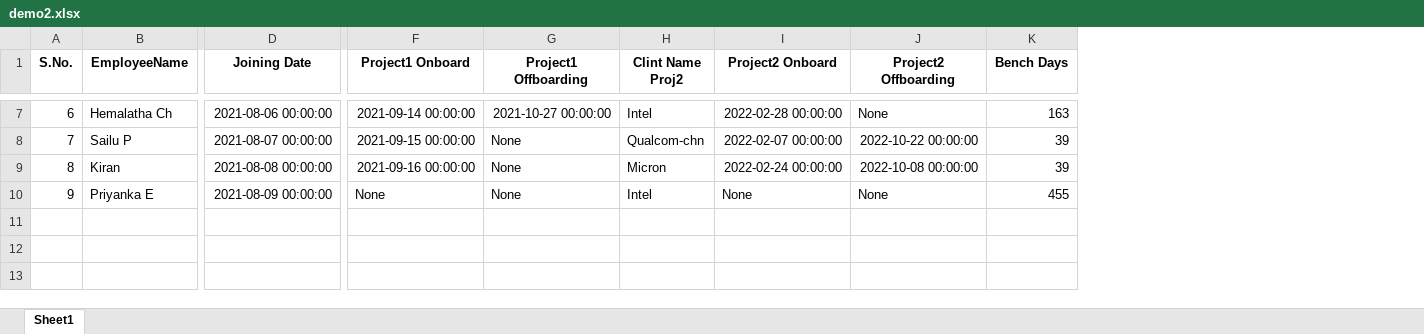
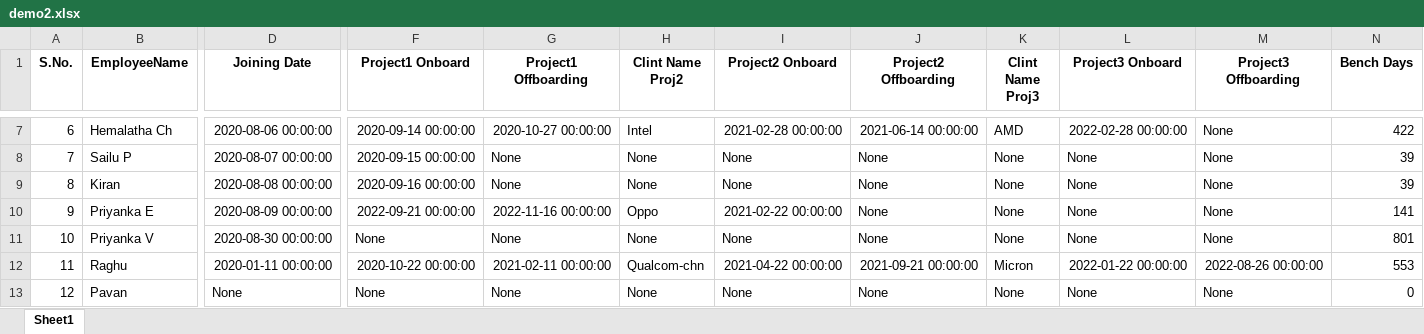
Before and after one commit to vijay995577/Bench_days_pro, an Excel workbook: demo2.xlsx, sheet Sheet1, drawn as a sheet; only a part is shown, gaps mark what is left out; values as stored, in another font and other column widths than the file's, no borders; addresses are those after the commit; rows hold the shown columns only; the diff covers the shown part only; the diff names each change by its address in the sheet, - before the commit and + after, or states it on an @@ line.

Commit message:
complte Proj

```diff
--- a/demo2.xlsx (sheet Sheet1)
+++ b/demo2.xlsx (sheet Sheet1)
+column K (Clint Name Proj3), rows 7-10: AMD | None | None | None
+column L (Project3 Onboard), rows 7-10: 2022-02-28 00:00:00 | None | None | None
+column M (Project3 Offboarding), rows 7-10: all None
-D7 (Joining Date): 2021-08-06 00:00:00
+D7 (Joining Date): 2020-08-06 00:00:00
-F7 (Project1 Onboard): 2021-09-14 00:00:00
+F7 (Project1 Onboard): 2020-09-14 00:00:00
-G7 (Project1 Offboarding): 2021-10-27 00:00:00
+G7 (Project1 Offboarding): 2020-10-27 00:00:00
-I7 (Project2 Onboard): 2022-02-28 00:00:00
+I7 (Project2 Onboard): 2021-02-28 00:00:00
-J7 (Project2 Offboarding): None
+J7 (Project2 Offboarding): 2021-06-14 00:00:00
-N7 (Bench Days): 163
+N7 (Bench Days): 422
-D8 (Joining Date): 2021-08-07 00:00:00
+D8 (Joining Date): 2020-08-07 00:00:00
-F8 (Project1 Onboard): 2021-09-15 00:00:00
+F8 (Project1 Onboard): 2020-09-15 00:00:00
-H8 (Clint Name Proj2): Qualcom-chn
+H8 (Clint Name Proj2): None
-I8 (Project2 Onboard): 2022-02-07 00:00:00
+I8 (Project2 Onboard): None
-J8 (Project2 Offboarding): 2022-10-22 00:00:00
+J8 (Project2 Offboarding): None
-D9 (Joining Date): 2021-08-08 00:00:00
+D9 (Joining Date): 2020-08-08 00:00:00
-F9 (Project1 Onboard): 2021-09-16 00:00:00
+F9 (Project1 Onboard): 2020-09-16 00:00:00
-H9 (Clint Name Proj2): Micron
+H9 (Clint Name Proj2): None
-I9 (Project2 Onboard): 2022-02-24 00:00:00
+I9 (Project2 Onboard): None
-J9 (Project2 Offboarding): 2022-10-08 00:00:00
+J9 (Project2 Offboarding): None
-D10 (Joining Date): 2021-08-09 00:00:00
+D10 (Joining Date): 2020-08-09 00:00:00
-F10 (Project1 Onboard): None
+F10 (Project1 Onboard): 2022-09-21 00:00:00
-G10 (Project1 Offboarding): None
+G10 (Project1 Offboarding): 2022-11-16 00:00:00
-H10 (Clint Name Proj2): Intel
+H10 (Clint Name Proj2): Oppo
-I10 (Project2 Onboard): None
+I10 (Project2 Onboard): 2021-02-22 00:00:00
-N10 (Bench Days): 455
+N10 (Bench Days): 141
+row 11: 10 | Priyanka V | 2020-08-30 00:00:00 | None | None | None | None | None | None | None | None | 801
+row 12: 11 | Raghu | 2020-01-11 00:00:00 | 2020-10-22 00:00:00 | 2021-02-11 00:00:00 | Qualcom-chn | 2021-04-22 00:00:00 | 2021-09-21 00:00:00 | Micron | 2022-01-22 00:00:00 | 2022-08-26 00:00:00 | 553
+row 13: 12 | Pavan | None | None | None | None | None | None | None | None | None | 0
```
Also changed, not shown: 26 edited cells elsewhere in this sheet, 6 other files.
